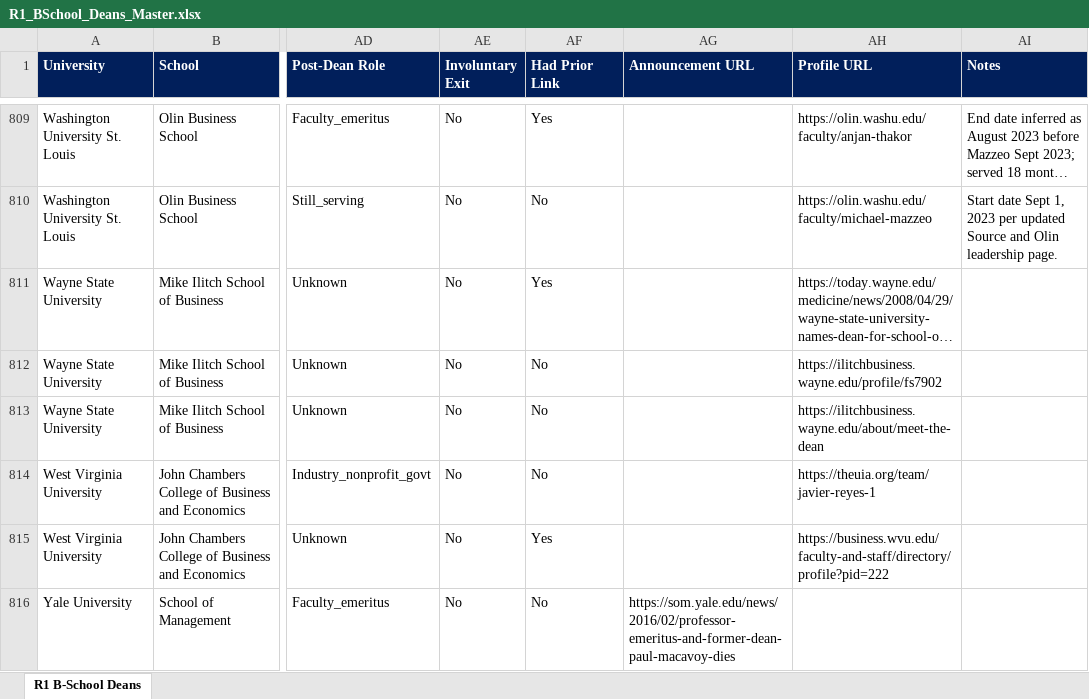
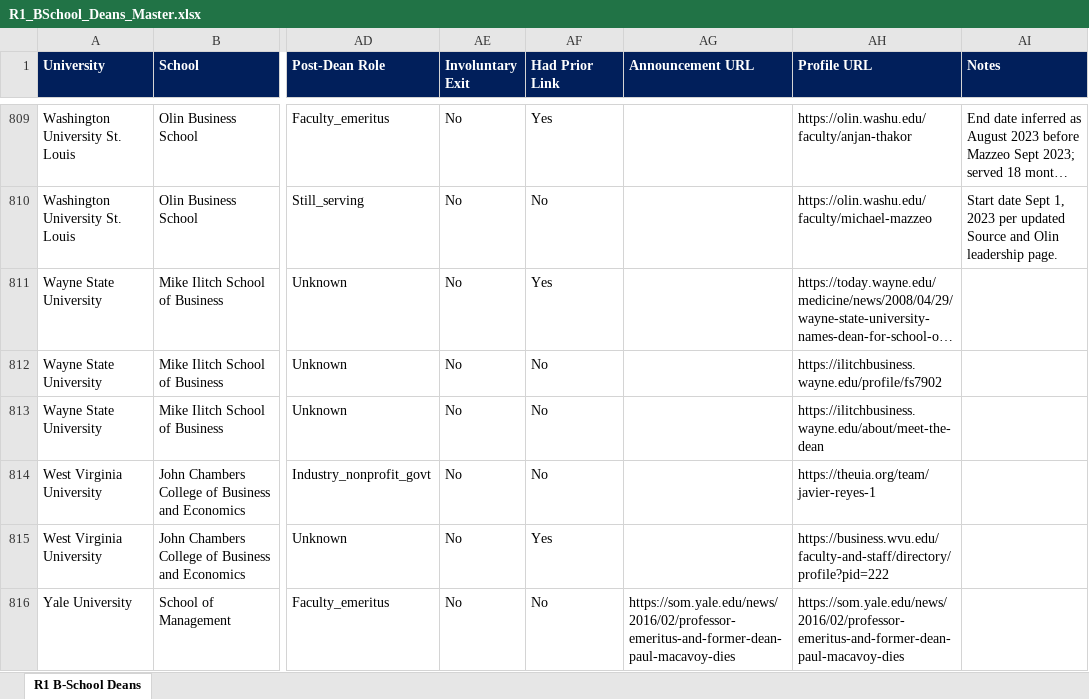
Before and after one commit to zjustinr/Dean-Tracker-Dashboard, an Excel workbook: artifacts/dean-dashboard/public/downloads/R1_BSchool_Deans_Master.xlsx, sheet R1 B-School Deans, drawn as a sheet; only a part is shown, gaps mark what is left out; long unchanged cells end in …; values as stored, in another font and other column widths than the file's, no borders; the diff covers the shown part only; the diff names each change by its address in the sheet, - before the commit and + after, or states it on an @@ line.

```diff
--- a/artifacts/dean-dashboard/public/downloads/R1_BSchool_Deans_Master.xlsx (sheet R1 B-School Deans)
+++ b/artifacts/dean-dashboard/public/downloads/R1_BSchool_Deans_Master.xlsx (sheet R1 B-School Deans)
-AH816 (Profile URL): (empty)
+AH816 (Profile URL): https://som.yale.edu/news/2016/02/professor-emeritus-and-former-dean-paul-macavoy-dies
```
Also changed, not shown: 39 edited cells elsewhere in this sheet, 41 other files.
